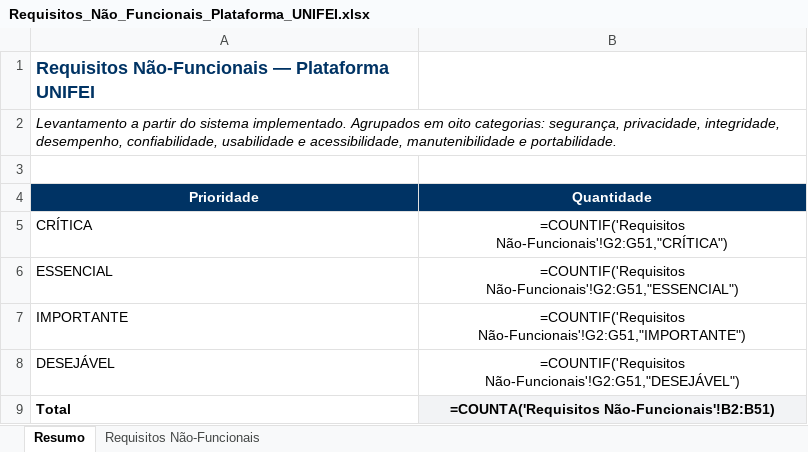
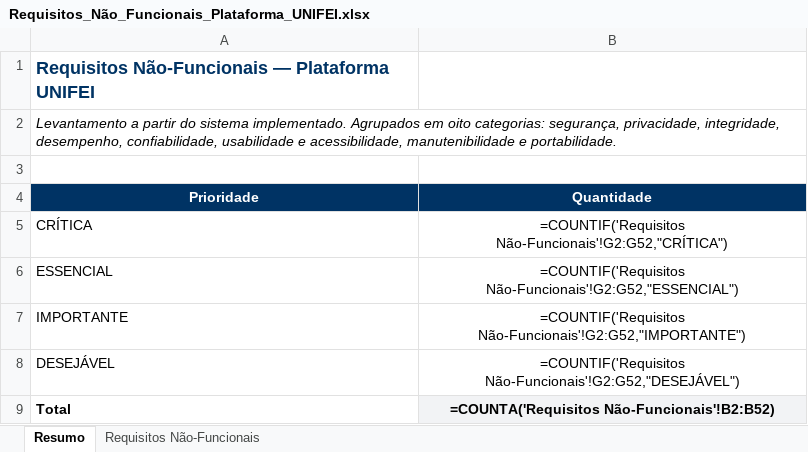
Before and after one commit to kellyr5/plataforma-unifei-revisao, an Excel workbook: docs/Requisitos_Não_Funcionais_Plataforma_UNIFEI.xlsx, sheet Resumo, drawn as a sheet; values as stored, in another font and other column widths than the file's, no borders; formulas without a stored value are shown as written; the diff names each change by its address in the sheet, - before the commit and + after, or states it on an @@ line.

```diff
--- a/docs/Requisitos_Não_Funcionais_Plataforma_UNIFEI.xlsx (sheet Resumo)
+++ b/docs/Requisitos_Não_Funcionais_Plataforma_UNIFEI.xlsx (sheet Resumo)
-B5 (Quantidade): =COUNTIF('Requisitos Não-Funcionais'!G2:G51,"CRÍTICA")
+B5 (Quantidade): =COUNTIF('Requisitos Não-Funcionais'!G2:G52,"CRÍTICA")
-B6 (Quantidade): =COUNTIF('Requisitos Não-Funcionais'!G2:G51,"ESSENCIAL")
+B6 (Quantidade): =COUNTIF('Requisitos Não-Funcionais'!G2:G52,"ESSENCIAL")
-B7 (Quantidade): =COUNTIF('Requisitos Não-Funcionais'!G2:G51,"IMPORTANTE")
+B7 (Quantidade): =COUNTIF('Requisitos Não-Funcionais'!G2:G52,"IMPORTANTE")
-B8 (Quantidade): =COUNTIF('Requisitos Não-Funcionais'!G2:G51,"DESEJÁVEL")
+B8 (Quantidade): =COUNTIF('Requisitos Não-Funcionais'!G2:G52,"DESEJÁVEL")
-B9 (Quantidade): =COUNTA('Requisitos Não-Funcionais'!B2:B51)
+B9 (Quantidade): =COUNTA('Requisitos Não-Funcionais'!B2:B52)
```
Also changed, not shown: sheet Requisitos Não-Funcionais, docs/Requisitos_Funcionais_Plataforma_UNIFEI.xlsx, 1 other file.
